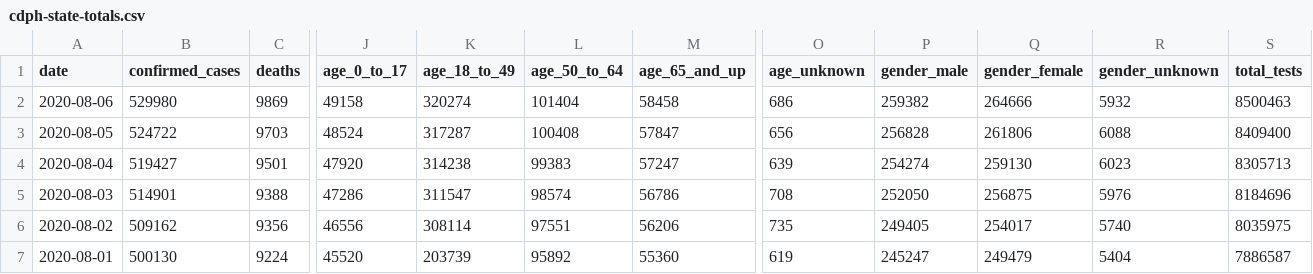
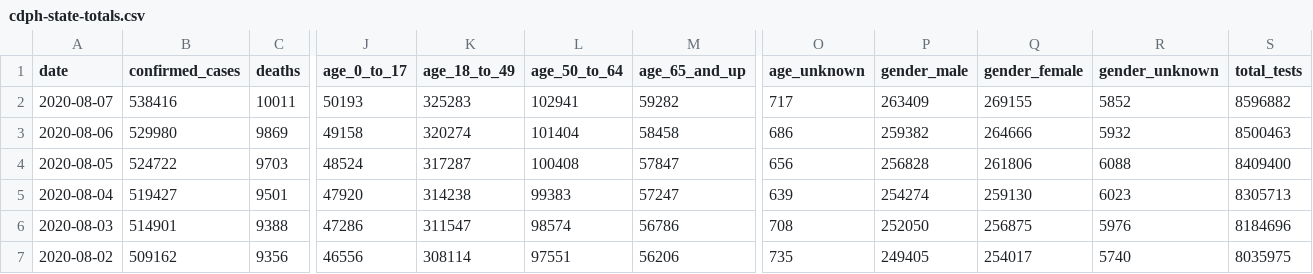
Before and after one commit to datadesk/california-coronavirus-data, a CSV file: cdph-state-totals.csv, drawn as a sheet; only a part is shown, gaps mark what is left out; the shorter side is filled out with more unchanged rows; rows hold the shown columns only; the diff names each change by its address in the sheet, - before the commit and + after, or states it on an @@ line.

```diff
--- a/cdph-state-totals.csv
+++ b/cdph-state-totals.csv
+row 2: 2020-08-07 | 538416 | 10011 | 50193 | 325283 | 102941 | 59282 | 717 | 263409 | 269155 | 5852 | 8596882
```
Also changed, not shown: cdph-age.csv, cdph-race-ethnicity.csv, 8 other files.
